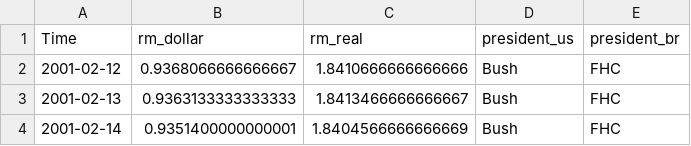
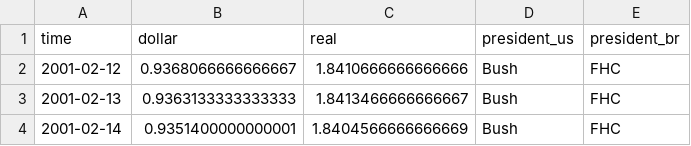
Before and after one commit to nathpignaton/guided_projects, a CSV file: euro-exchange-rates/euro_data.csv, drawn as a sheet; only a part is shown.

```diff
--- a/euro-exchange-rates/euro_data.csv
+++ b/euro-exchange-rates/euro_data.csv
@@ -1,2 +1,2 @@
-Time,rm_dollar,rm_real,president_us,president_br
+time,dollar,real,president_us,president_br
 2001-02-12,0.9368066666666667,1.8410666666666666,Bush,FHC
```
Also changed, not shown: 4 other files.
